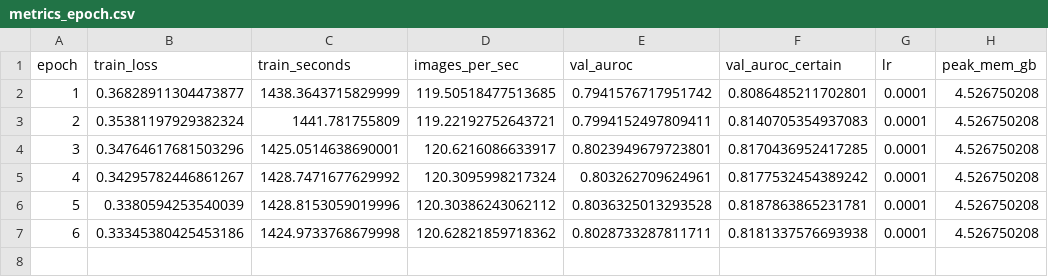
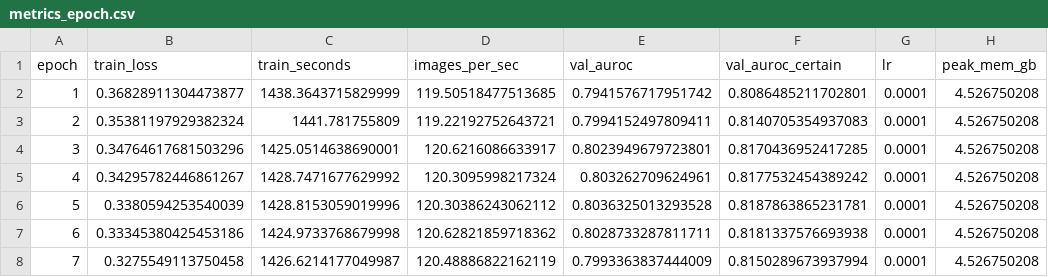
Before and after one commit to Yasir-Zafar/chexpert-uncertainty-policies, a CSV file: runs/u_zeros_s44/metrics_epoch.csv, drawn as a sheet.

```diff
--- a/runs/u_zeros_s44/metrics_epoch.csv
+++ b/runs/u_zeros_s44/metrics_epoch.csv
@@ -7 +7,2 @@ epoch,train_loss,train_seconds,images_per_sec,val_auroc,val_auroc_certain,lr,pea
 6,0.33345380425453186,1424.9733768679998,120.62821859718362,0.8028733287811711,0.8181337576693938,0.0001,4.526750208
+7,0.3275549113750458,1426.6214177049987,120.48886822162119,0.7993363837444009,0.8150289673937994,0.0001,4.526750208
```
Also changed, not shown: runs/u_zeros_s44/gpu_trace.csv, runs/u_zeros_s44/grad_stats.csv, 1 other file.
